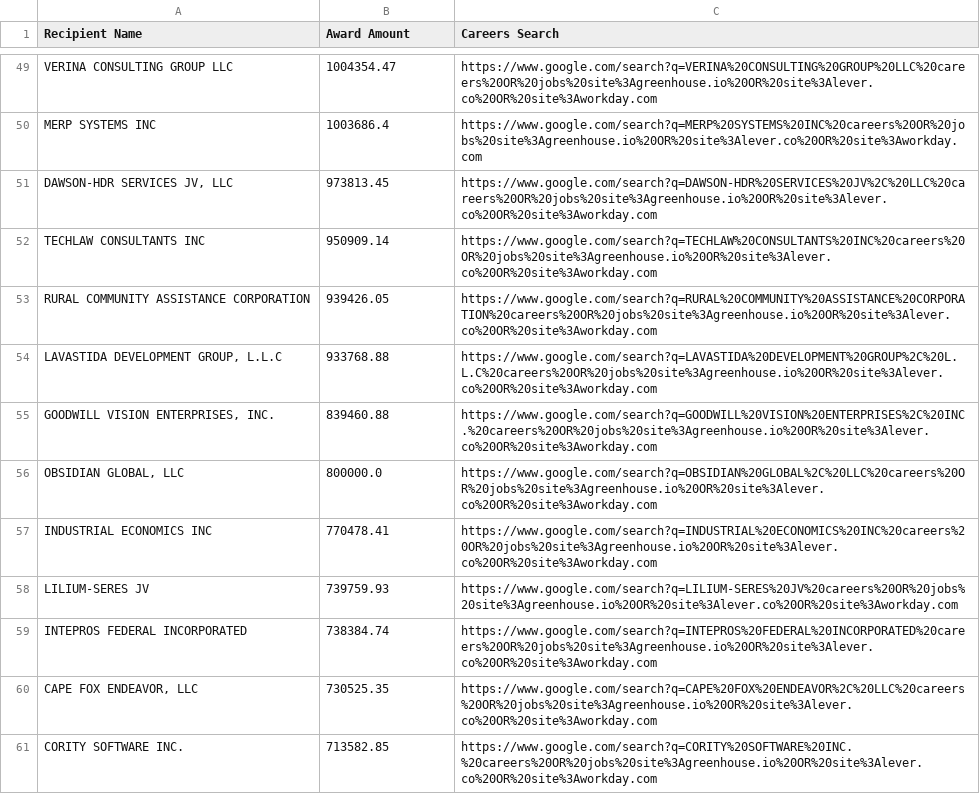
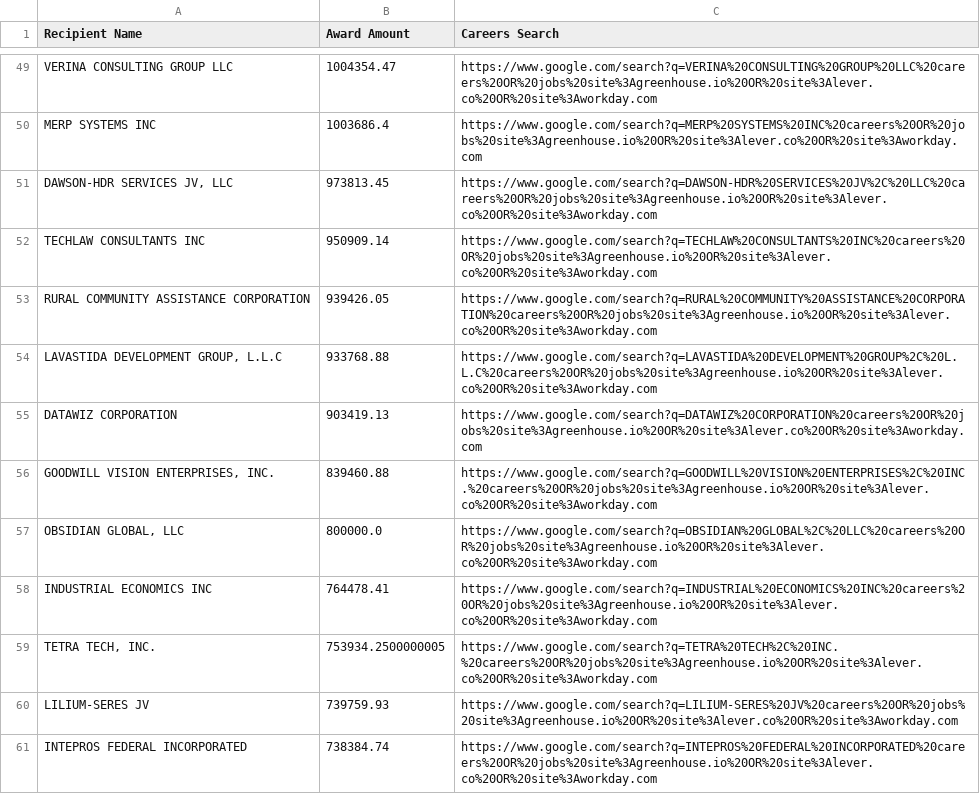
Before and after one commit to feldmangn/nih-awards-tracker, a CSV file: data/epa_top_recipients_last_90d_enriched.csv, drawn as a sheet; only a part is shown, gaps mark what is left out; the shorter side is filled out with more unchanged rows; the diff covers the shown part only.

```diff
--- a/data/epa_top_recipients_last_90d_enriched.csv
+++ b/data/epa_top_recipients_last_90d_enriched.csv
@@ -54,5 +54,7 @@ RURAL COMMUNITY ASSISTANCE CORPORATION,939426.05,https://www.google.com/search?q
 "LAVASTIDA DEVELOPMENT GROUP, L.L.C",933768.88,https://www.google.com/search?q=LAVASTIDA%20DEVELOPMENT%20GROUP%2C%20L.L.C%20careers%20OR%20jobs%20site%3Agreenhouse.io%20OR%20site%3Alever.co%20OR%20site%3Aworkday.com
+DATAWIZ CORPORATION,903419.13,https://www.google.com/search?q=DATAWIZ%20CORPORATION%20careers%20OR%20jobs%20site%3Agreenhouse.io%20OR%20site%3Alever.co%20OR%20site%3Aworkday.com
 "GOODWILL VISION ENTERPRISES, INC.",839460.88,https://www.google.com/search?q=GOODWILL%20VISION%20ENTERPRISES%2C%20INC.%20careers%20OR%20jobs%20site%3Agreenhouse.io%20OR%20site%3Alever.co%20OR%20site%3Aworkday.com
 "OBSIDIAN GLOBAL, LLC",800000.0,https://www.google.com/search?q=OBSIDIAN%20GLOBAL%2C%20LLC%20careers%20OR%20jobs%20site%3Agreenhouse.io%20OR%20site%3Alever.co%20OR%20site%3Aworkday.com
-INDUSTRIAL ECONOMICS INC,770478.41,https://www.google.com/search?q=INDUSTRIAL%20ECONOMICS%20INC%20careers%20OR%20jobs%20site%3Agreenhouse.io%20OR%20site%3Alever.co%20OR%20site%3Aworkday.com
+INDUSTRIAL ECONOMICS INC,764478.41,https://www.google.com/search?q=INDUSTRIAL%20ECONOMICS%20INC%20careers%20OR%20jobs%20site%3Agreenhouse.io%20OR%20site%3Alever.co%20OR%20site%3Aworkday.com
+"TETRA TECH, INC.",753934.2500000005,https://www.google.com/search?q=TETRA%20TECH%2C%20INC.%20careers%20OR%20jobs%20site%3Agreenhouse.io%20OR%20site%3Alever.co%20OR%20site%3Aworkday.com
 LILIUM-SERES JV,739759.93,https://www.google.com/search?q=LILIUM-SERES%20JV%20careers%20OR%20jobs%20site%3Agreenhouse.io%20OR%20site%3Alever.co%20OR%20site%3Aworkday.com
```
Also changed, not shown: 19 added rows, 14 removed rows, 78 moved rows and 12 edited cells elsewhere in this file, data/dod_awards_last_90d.csv, data/doe_top_recipients_last_90d.csv, 18 other files.
